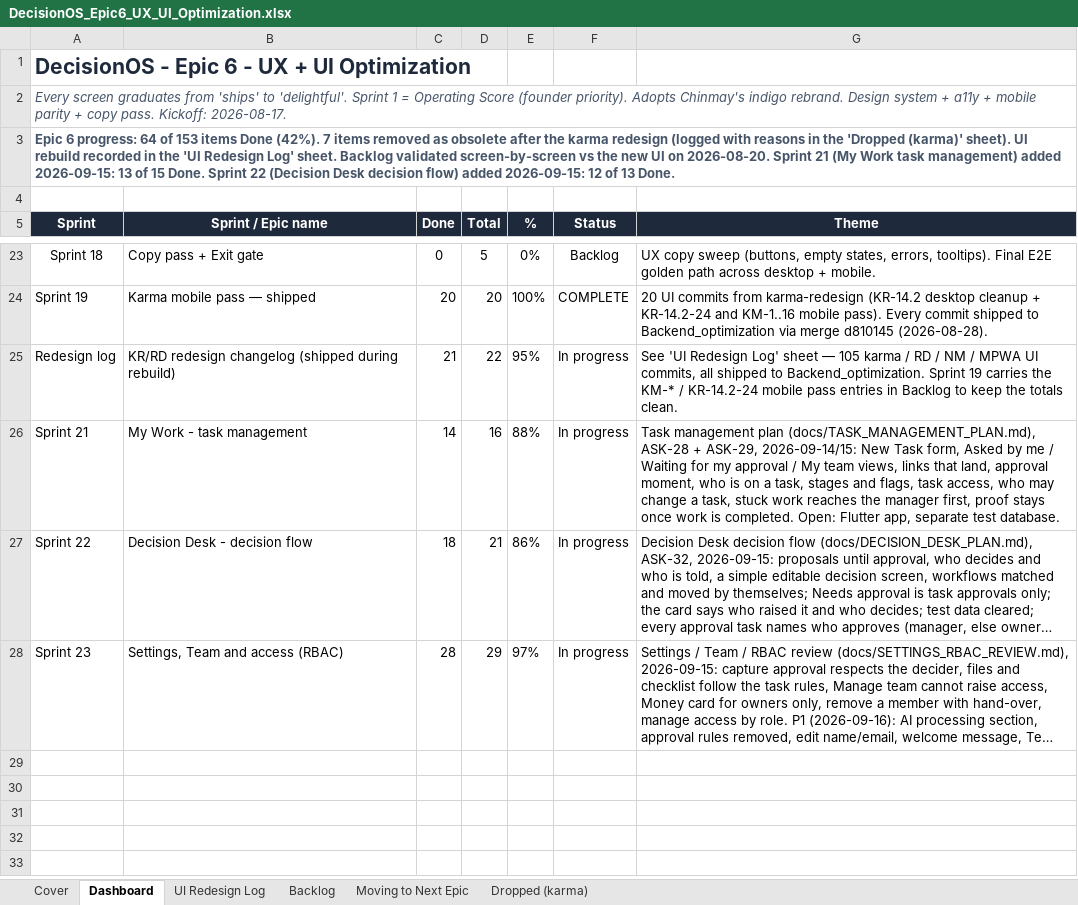
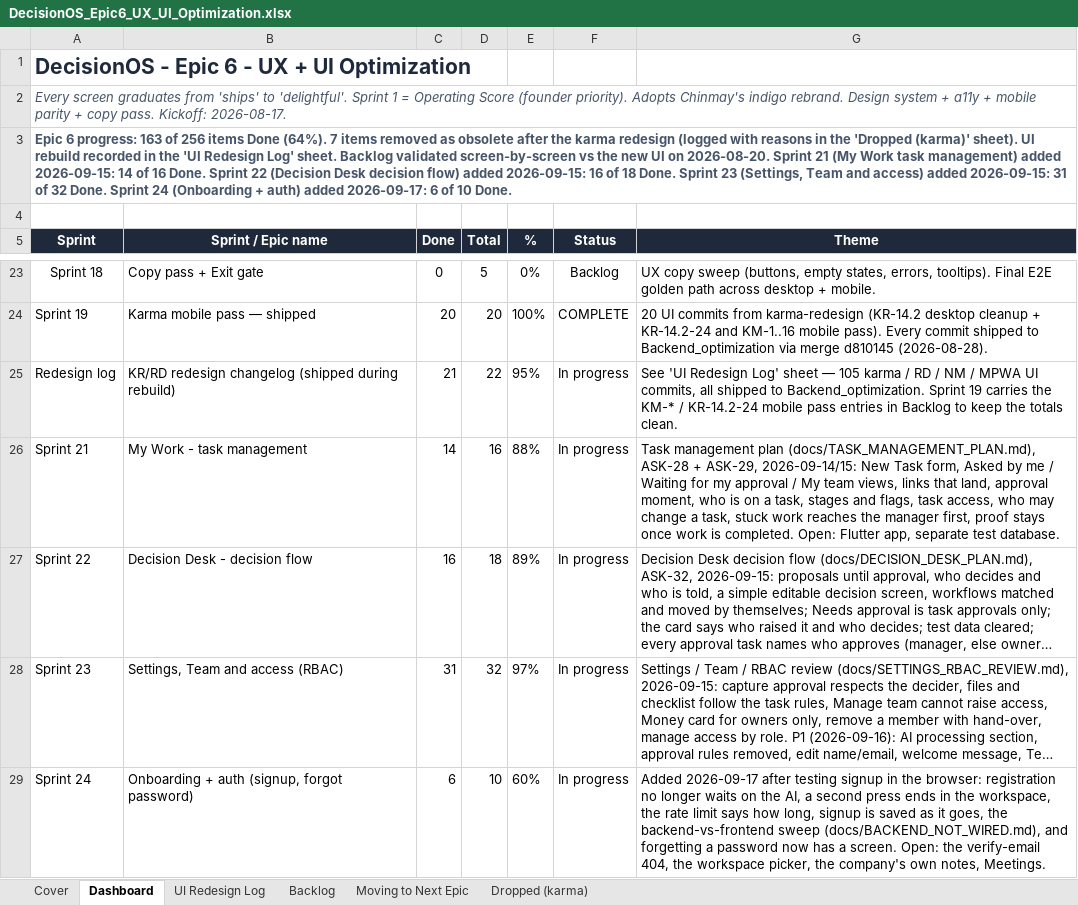
Before and after one commit to quazrelevate-god/DecisionOS, an Excel workbook: docs/DecisionOS_Epic6_UX_UI_Optimization.xlsx, sheet Dashboard, drawn as a sheet; only a part is shown, gaps mark what is left out; long unchanged cells end in …; values as stored, in another font and other column widths than the file's, no borders; the diff names each change by its address in the sheet, - before the commit and + after, or states it on an @@ line.

```diff
--- a/docs/DecisionOS_Epic6_UX_UI_Optimization.xlsx (sheet Dashboard)
+++ b/docs/DecisionOS_Epic6_UX_UI_Optimization.xlsx (sheet Dashboard)
-A3 (Sprint): …6 progress: 64 of 153 items Done (42%). 7 items removed as obsolete after the karma redesign (logged with reasons in the 'Dropped (karma)' sheet). UI rebuild recorded in the 'UI Redesign Log' sheet. Backlog validated screen-by-screen vs the new UI on 2026-08-20. Sprint 21 (My Work task management) added 2026-09-15: 13 of 15 Done. Sprint 22 (Decision Desk decision flow) added 2026-09-15: 12 of 13 Done.
+A3 (Sprint): …6 progress: 163 of 256 items Done (64%). 7 items removed as obsolete after the karma redesign (logged with reasons in the 'Dropped (karma)' sheet). UI rebuild recorded in the 'UI Redesign Log' sheet. Backlog validated screen-by-screen vs the new UI on 2026-08-20. Sprint 21 (My Work task management) added 2026-09-15: 14 of 16 Done. Sprint 22 (Decision Desk decision flow) added 2026-09-15: 16 of 18 Done. Sprint 23 (Settings, Team and access) added 2026-09-15: 31 of 32 Done. Sprint 24 (Onboarding + auth) added 2026-09-17: 6 of 10 Done.
-C27 (Done): 18
+C27 (Done): 16
-D27 (Total): 21
+D27 (Total): 18
-E27 (%): 86%
+E27 (%): 89%
-C28 (Done): 28
+C28 (Done): 31
-D28 (Total): 29
+D28 (Total): 32
+row 29: Sprint 24 | Onboarding + auth (signup, forgot password) | 6 | 10 | 60% | In progress | Added 2026-09-17 after testing signup in the browser: registration no longer waits on the AI, a second press ends in the workspace, the rate limit says how long, signup is saved as it goes, the backend-vs-frontend sweep (docs/BACKEND_NOT_WIRED.md), and forgetting a password now has a screen. Open: the verify-email 404, the workspace picker, the company's own notes, Meetings.
```
Also changed, not shown: sheet Backlog, 6 other files.
